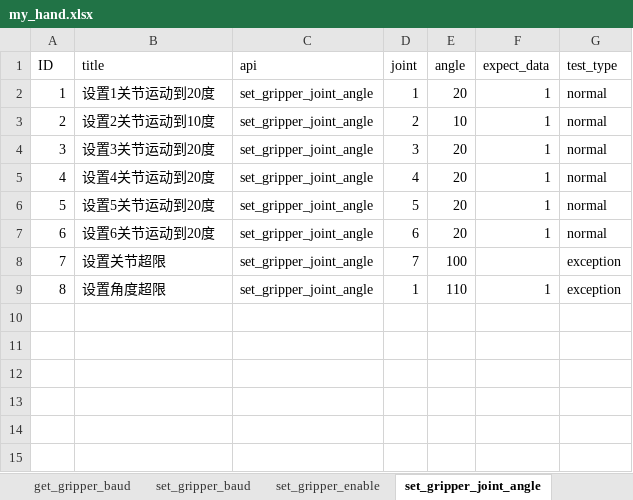
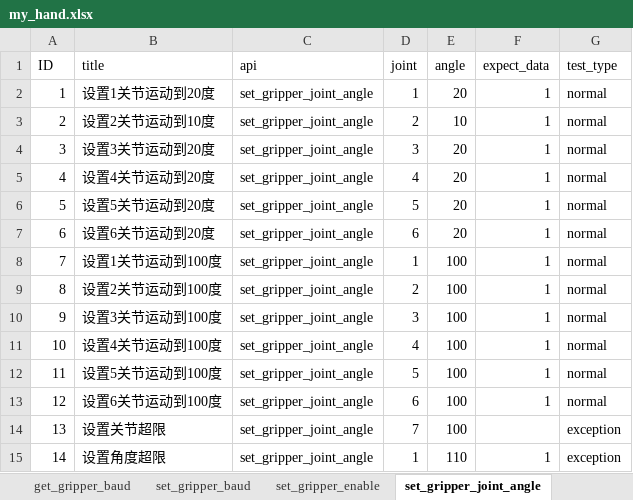
Before and after one commit to mengjunwu-elephant/elephant-pytest, an Excel workbook: test_data/my_hand.xlsx, sheet set_gripper_joint_angle, drawn as a sheet; values as stored, in another font and other column widths than the file's, no borders; addresses are those after the commit; the diff names each change by its address in the sheet, - before the commit and + after, or states it on an @@ line.

```diff
--- a/test_data/my_hand.xlsx (sheet set_gripper_joint_angle)
+++ b/test_data/my_hand.xlsx (sheet set_gripper_joint_angle)
+row 8: 7 | 设置1关节运动到100度 | set_gripper_joint_angle | 1 | 100 | 1 | normal
+row 9: 8 | 设置2关节运动到100度 | set_gripper_joint_angle | 2 | 100 | 1 | normal
+row 10: 9 | 设置3关节运动到100度 | set_gripper_joint_angle | 3 | 100 | 1 | normal
+row 11: 10 | 设置4关节运动到100度 | set_gripper_joint_angle | 4 | 100 | 1 | normal
+row 12: 11 | 设置5关节运动到100度 | set_gripper_joint_angle | 5 | 100 | 1 | normal
+row 13: 12 | 设置6关节运动到100度 | set_gripper_joint_angle | 6 | 100 | 1 | normal
@@ column A (ID) renumbered from row 14 down @@
```
Also changed, not shown: sheet set_gripper_pose, sheet get_gripper_joint_d, sheet get_gripper_joint_p, sheet get_gripper_modified_version, sheet get_gripper_firmware_version, other sheet tabs, 27 other files.
